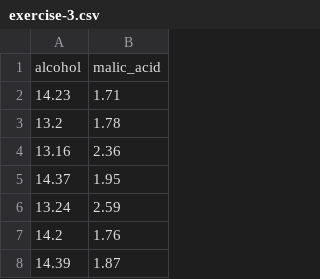
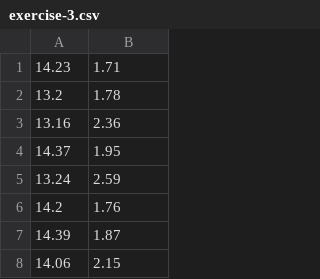
Before and after one commit to cassidylinhares/sofe2715-final-project, a CSV file: K-Means/exercise-3.csv, drawn as a sheet; only a part is shown; the shorter side is filled out with more unchanged rows; the diff names each change by its address in the sheet, - before the commit and + after, or states it on an @@ line.

```diff
--- a/K-Means/exercise-3.csv
+++ b/K-Means/exercise-3.csv
-row 1: alcohol | malic_acid
```
Also changed, not shown: K-Means/exercise-2.csv, K-Means/exercise-4.csv, 7 other files.
